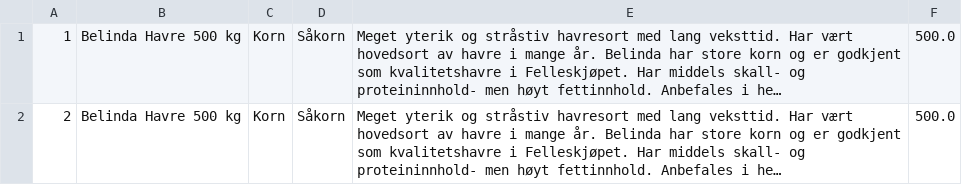
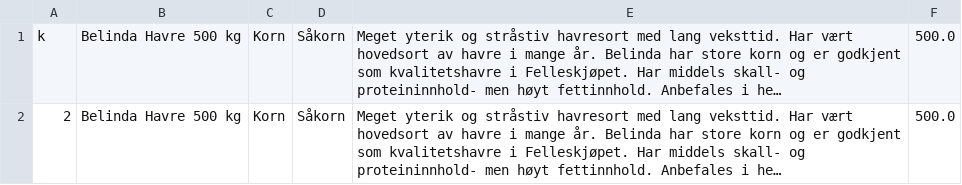
Before and after one commit to NimaAB/Farm-Product-Store, a CSV file: DataFraApp/test.csv, drawn as a sheet; long unchanged cells end in …; the diff names each change by its address in the sheet, - before the commit and + after, or states it on an @@ line.

```diff
--- a/DataFraApp/test.csv
+++ b/DataFraApp/test.csv
-A1: 1
+A1: k
```
Also changed, not shown: 11 other files.
